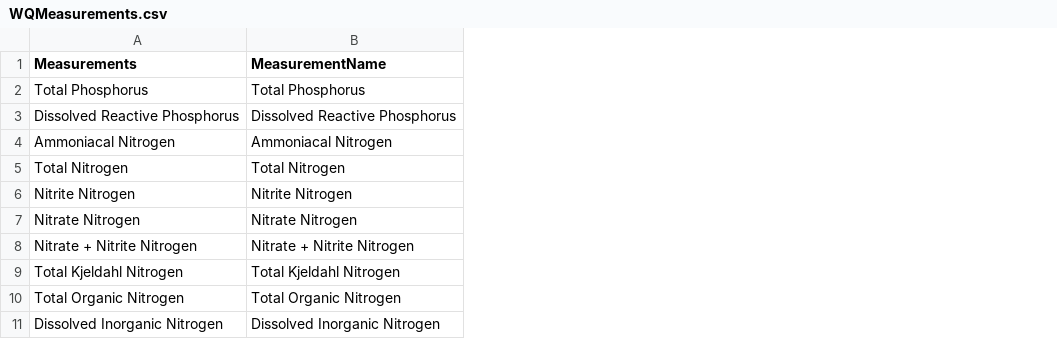
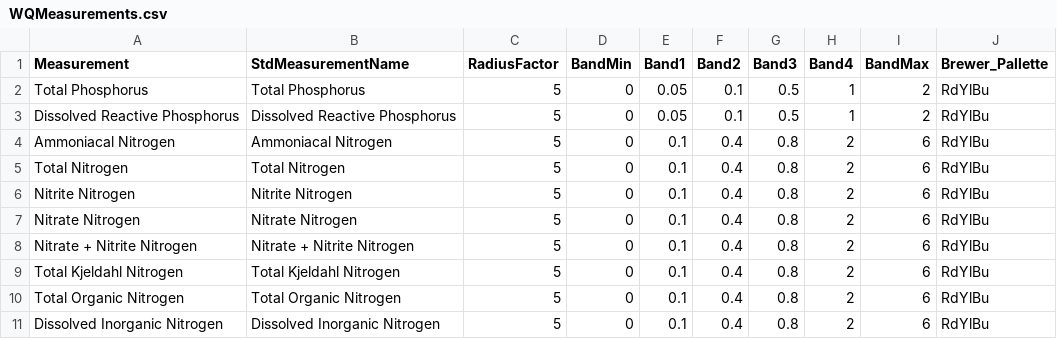
Before and after one commit to jeffcnz/WQVisualiser, a CSV file: data/WQMeasurements.csv, drawn as a sheet; only a part is shown; the diff names each change by its address in the sheet, - before the commit and + after, or states it on an @@ line.

```diff
--- a/data/WQMeasurements.csv
+++ b/data/WQMeasurements.csv
+column C (RadiusFactor), rows 2-11: all 5
+column D (BandMin), rows 2-11: all 0
+column E (Band1), rows 2-11: 0.05 | 0.05 | 0.1 | 0.1 | 0.1 | 0.1 | 0.1 | 0.1 | 0.1 | 0.1
+column F (Band2), rows 2-11: 0.1 | 0.1 | 0.4 | 0.4 | 0.4 | 0.4 | 0.4 | 0.4 | 0.4 | 0.4
+column G (Band3), rows 2-11: 0.5 | 0.5 | 0.8 | 0.8 | 0.8 | 0.8 | 0.8 | 0.8 | 0.8 | 0.8
+column H (Band4), rows 2-11: 1 | 1 | 2 | 2 | 2 | 2 | 2 | 2 | 2 | 2
+column I (BandMax), rows 2-11: 2 | 2 | 6 | 6 | 6 | 6 | 6 | 6 | 6 | 6
+column J (Brewer_Pallette), rows 2-11: all RdYlBu
-A1: Measurements
+A1: Measurement
-B1: MeasurementName
+B1: StdMeasurementName
```
Also changed, not shown: 10 other files.
